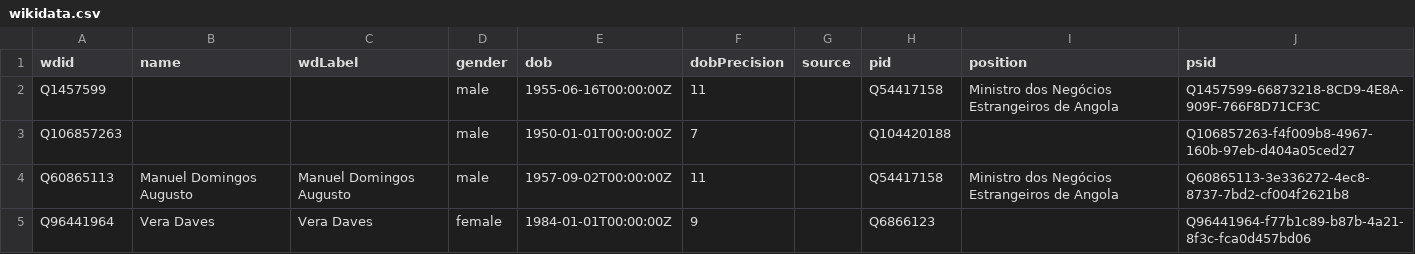
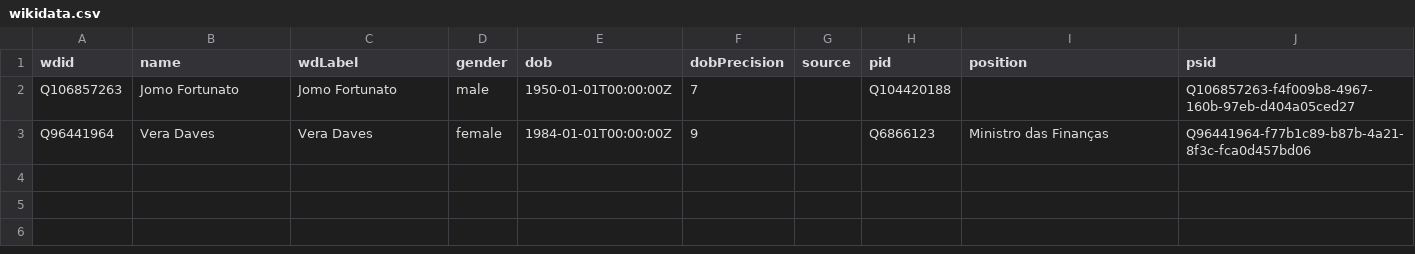
Before and after one commit to every-politician-scrapers/angola, a CSV file: data/wikidata.csv, drawn as a sheet.

Commit message:
refresh data

```diff
--- a/data/wikidata.csv
+++ b/data/wikidata.csv
@@ -1,5 +1,3 @@
 wdid,name,wdLabel,gender,dob,dobPrecision,source,pid,position,psid
-Q1457599,,,male,1955-06-16T00:00:00Z,11,,Q54417158,Ministro dos Negócios Estrangeiros de Angola,Q1457599-66873218-8CD9-4E8A-909F-766F8D71CF3C
-Q106857263,,,male,1950-01-01T00:00:00Z,7,,Q104420188,,Q106857263-f4f009b8-4967-160b-97eb-d404a05ced27
-Q60865113,Manuel Domingos Augusto,Manuel Domingos Augusto,male,1957-09-02T00:00:00Z,11,,Q54417158,Ministro dos Negócios Estrangeiros de Angola,Q60865113-3e336272-4ec8-8737-7bd2-cf004f2621b8
-Q96441964,Vera Daves,Vera Daves,female,1984-01-01T00:00:00Z,9,,Q6866123,,Q96441964-f77b1c89-b87b-4a21-8f3c-fca0d457bd06
+Q106857263,Jomo Fortunato,Jomo Fortunato,male,1950-01-01T00:00:00Z,7,,Q104420188,,Q106857263-f4f009b8-4967-160b-97eb-d404a05ced27
+Q96441964,Vera Daves,Vera Daves,female,1984-01-01T00:00:00Z,9,,Q6866123,Ministro das Finanças,Q96441964-f77b1c89-b87b-4a21-8f3c-fca0d457bd06
```
Also changed, not shown: data/diff.csv.
